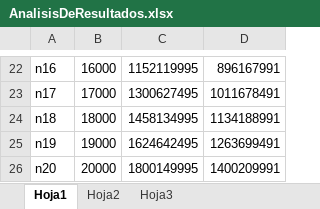
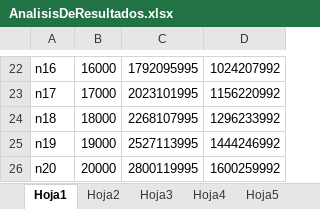
Before and after one commit to nelss95/Analisis1semestre2015, an Excel workbook: Tarea1/AnalisisDeResultados.xlsx, sheet Hoja1, drawn as a sheet; only a part is shown, gaps mark what is left out; values as stored, in another font and other column widths than the file's, no borders; charts and pictures not drawn; the diff covers the shown part only; the diff names each change by its address in the sheet, - before the commit and + after, or states it on an @@ line.

```diff
--- a/Tarea1/AnalisisDeResultados.xlsx (sheet Hoja1)
+++ b/Tarea1/AnalisisDeResultados.xlsx (sheet Hoja1)
+sheet tab: Hoja4
+sheet tab: Hoja5
-C22: 1152119995
+C22: 1792095995
-D22: 896167991
+D22: 1024207992
-C23: 1300627495
+C23: 2023101995
-D23: 1011678491
+D23: 1156220992
-C24: 1458134995
+C24: 2268107995
-D24: 1134188991
+D24: 1296233992
-C25: 1624642495
+C25: 2527113995
-D25: 1263699491
+D25: 1444246992
-C26: 1800149995
+C26: 2800119995
-D26: 1400209991
+D26: 1600259992
```
Also changed, not shown: 32 edited cells elsewhere in this sheet, sheet Hoja3, sheet Hoja2, charts or pictures, 10 other files.
